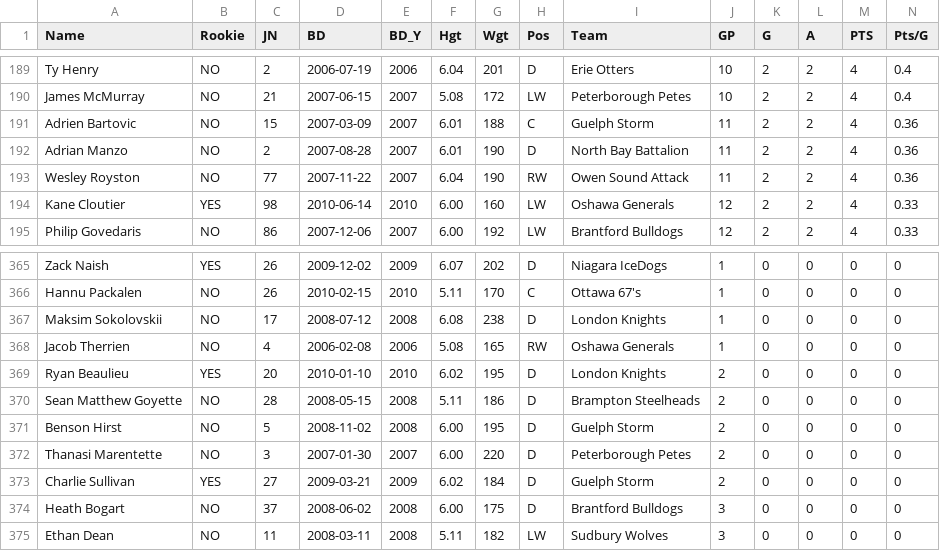
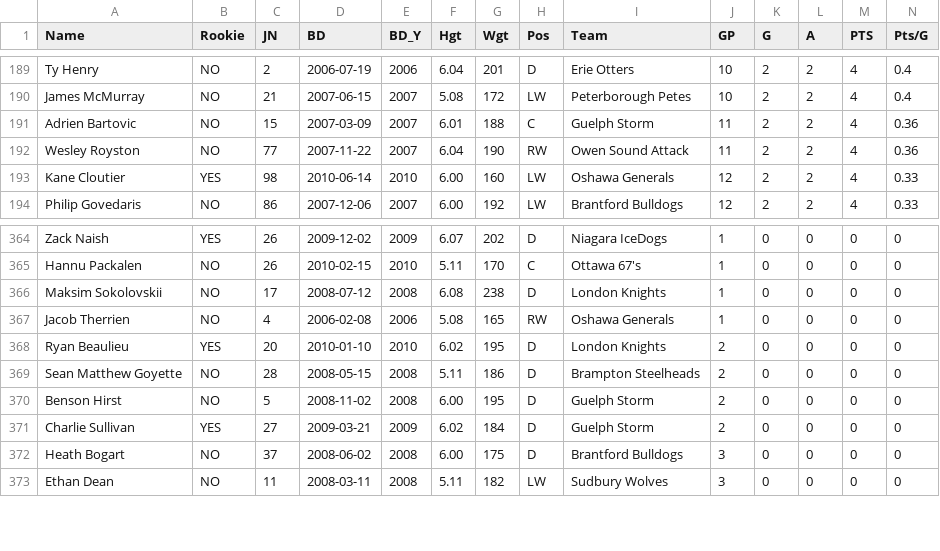
Before and after one commit to NoahCornish/OHLDataHub, a CSV file: data/current/skaters.csv, drawn as a sheet; only a part is shown, gaps mark what is left out; rows hold the shown columns only; the diff names each change by its address in the sheet, - before the commit and + after, or states it on an @@ line.

```diff
--- a/data/current/skaters.csv
+++ b/data/current/skaters.csv
-row 192: Adrian Manzo | NO | 2 | 2007-08-28 | 2007 | 6.01 | 190 | D | North Bay Battalion | 11 | 2 | 2 | 4 | 0.36
-row 372: Thanasi Marentette | NO | 3 | 2007-01-30 | 2007 | 6.00 | 220 | D | Peterborough Petes | 2 | 0 | 0 | 0 | 0
```
Also changed, not shown: data/current/ev.csv, data/current/sh.csv, 1 other file.
